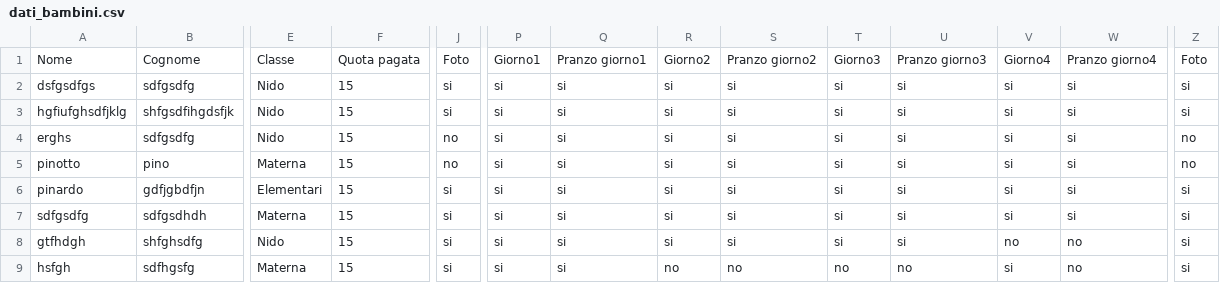
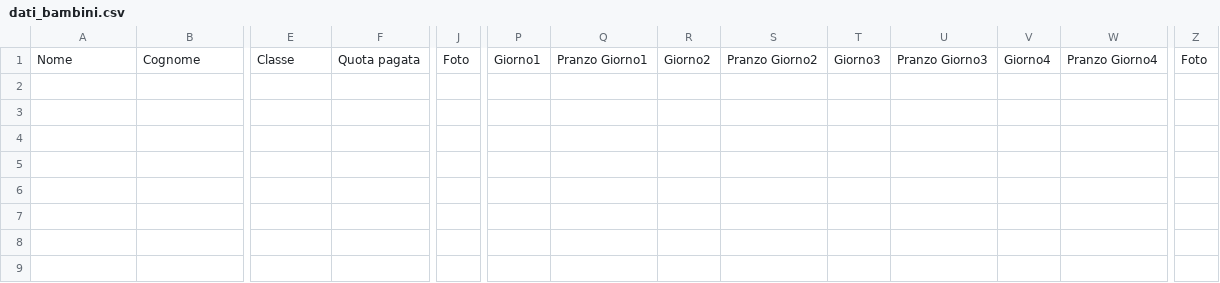
Before and after one commit to pietrolo94/app1, a CSV file: dati_bambini.csv, drawn as a sheet; only a part is shown, gaps mark what is left out; rows hold the shown columns only; the diff names each change by its address in the sheet, - before the commit and + after, or states it on an @@ line.

```diff
--- a/dati_bambini.csv
+++ b/dati_bambini.csv
-Q1: Pranzo giorno1
+Q1: Pranzo Giorno1
-S1: Pranzo giorno2
+S1: Pranzo Giorno2
-U1: Pranzo giorno3
+U1: Pranzo Giorno3
-W1: Pranzo giorno4
+W1: Pranzo Giorno4
-row 2: dsfgsdfgs | sdfgsdfg | Nido | 15 | si | si | si | si | si | si | si | si | si | si
-row 3: hgfiufghsdfjklg | shfgsdfihgdsfjk | Nido | 15 | si | si | si | si | si | si | si | si | si | si
-row 4: erghs | sdfgsdfg | Nido | 15 | no | si | si | si | si | si | si | si | si | no
-row 5: pinotto | pino | Materna | 15 | no | si | si | si | si | si | si | si | si | no
-row 6: pinardo | gdfjgbdfjn | Elementari | 15 | si | si | si | si | si | si | si | si | si | si
-row 7: sdfgsdfg | sdfgsdhdh | Materna | 15 | si | si | si | si | si | si | si | si | si | si
-row 8: gtfhdgh | shfghsdfg | Nido | 15 | si | si | si | si | si | si | si | no | no | si
-row 9: hsfgh | sdfhgsfg | Materna | 15 | si | si | si | no | no | no | no | si | no | si
```
Also changed, not shown: 3 other files.
